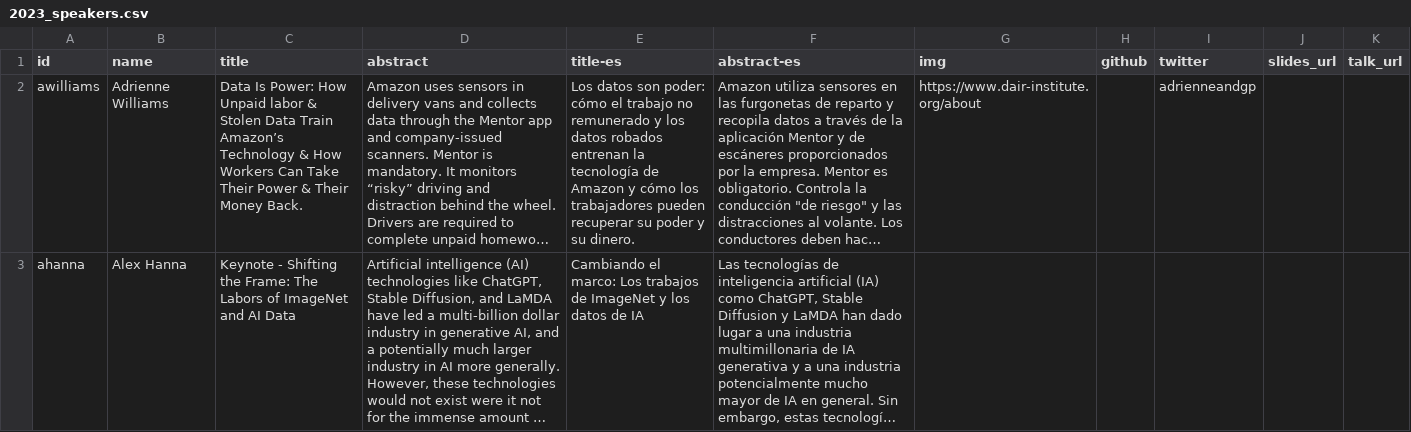
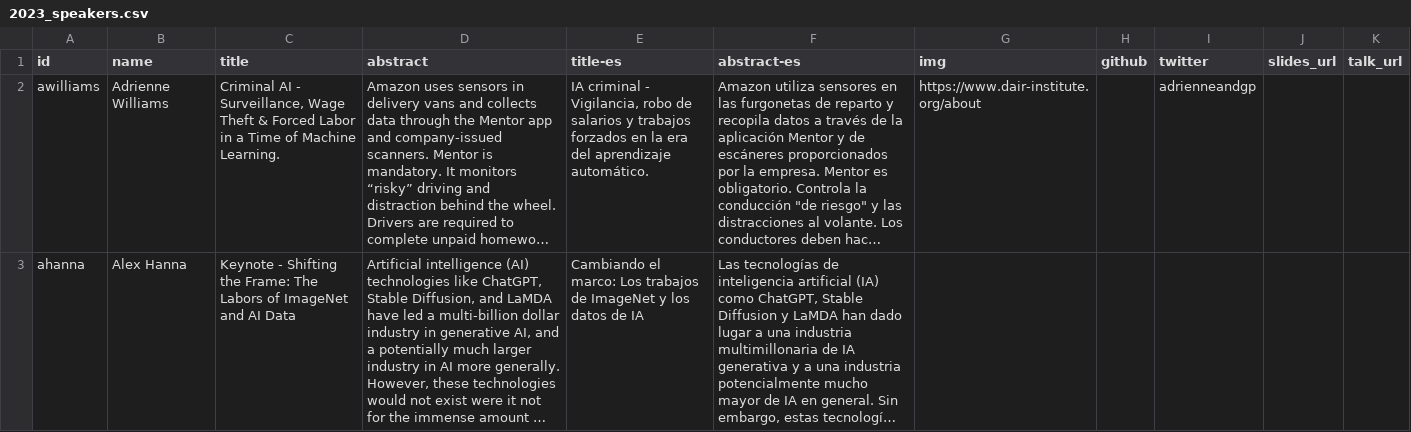
Before and after one commit to csvconf/csvconf.com, a CSV file: _data/2023_speakers.csv, drawn as a sheet; only a part is shown; long unchanged cells end in …; the diff covers the shown part only; the diff names each change by its address in the sheet, - before the commit and + after, or states it on an @@ line.

```diff
--- a/_data/2023_speakers.csv
+++ b/_data/2023_speakers.csv
-C2 (title): Data Is Power: How Unpaid labor & Stolen Data Train Amazon’s Technology & How Workers Can Take Their Power & Their Money Back.
+C2 (title): Criminal AI - Surveillance, Wage Theft & Forced Labor in a Time of Machine Learning.
-E2 (title-es): Los datos son poder: cómo el trabajo no remunerado y los datos robados entrenan la tecnología de Amazon y cómo los trabajadores pueden recuperar su poder y su dinero.
+E2 (title-es): IA criminal - Vigilancia, robo de salarios y trabajos forzados en la era del aprendizaje automático.
```
Also changed, not shown: 1 added row, 1 removed row and 3 edited cells elsewhere in this file, _data/2023_schedule.csv, _data/2023_schedule_more.csv, 1 other file.
